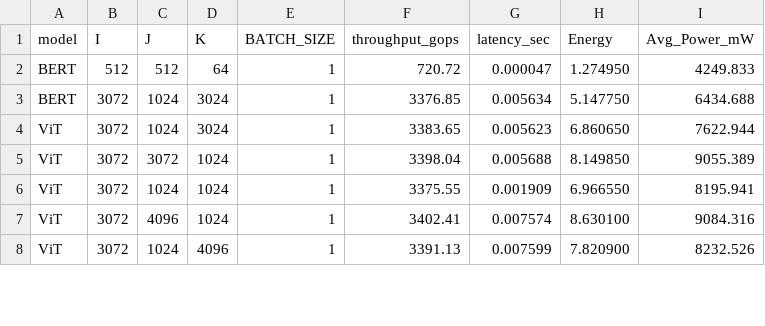
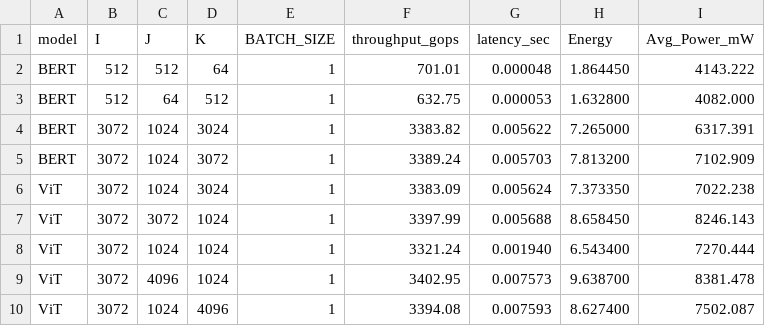
Before and after one commit to iloudaros/tegrapower, a CSV file: results/orin/orin_bench_with_energy.csv, drawn as a sheet; only a part is shown; the diff covers the shown part only.

Commit message:
Updated orin results

```diff
--- a/results/orin/orin_bench_with_energy.csv
+++ b/results/orin/orin_bench_with_energy.csv
@@ -1,8 +1,10 @@
 model,I,J,K,BATCH_SIZE,throughput_gops,latency_sec,Energy,Avg_Power_mW
-BERT,512,512,64,1,720.72,0.000047,1.274950,4249.833
-BERT,3072,1024,3024,1,3376.85,0.005634,5.147750,6434.688
-ViT,3072,1024,3024,1,3383.65,0.005623,6.860650,7622.944
-ViT,3072,3072,1024,1,3398.04,0.005688,8.149850,9055.389
-ViT,3072,1024,1024,1,3375.55,0.001909,6.966550,8195.941
-ViT,3072,4096,1024,1,3402.41,0.007574,8.630100,9084.316
-ViT,3072,1024,4096,1,3391.13,0.007599,7.820900,8232.526
+BERT,512,512,64,1,701.01,0.000048,1.864450,4143.222
+BERT,512,64,512,1,632.75,0.000053,1.632800,4082.000
+BERT,3072,1024,3024,1,3383.82,0.005622,7.265000,6317.391
+BERT,3072,1024,3072,1,3389.24,0.005703,7.813200,7102.909
+ViT,3072,1024,3024,1,3383.09,0.005624,7.373350,7022.238
+ViT,3072,3072,1024,1,3397.99,0.005688,8.658450,8246.143
+ViT,3072,1024,1024,1,3321.24,0.001940,6.543400,7270.444
+ViT,3072,4096,1024,1,3402.95,0.007573,9.638700,8381.478
+ViT,3072,1024,4096,1,3394.08,0.007593,8.627400,7502.087
```
Also changed, not shown: 3 added rows and 44 edited cells elsewhere in this file.
